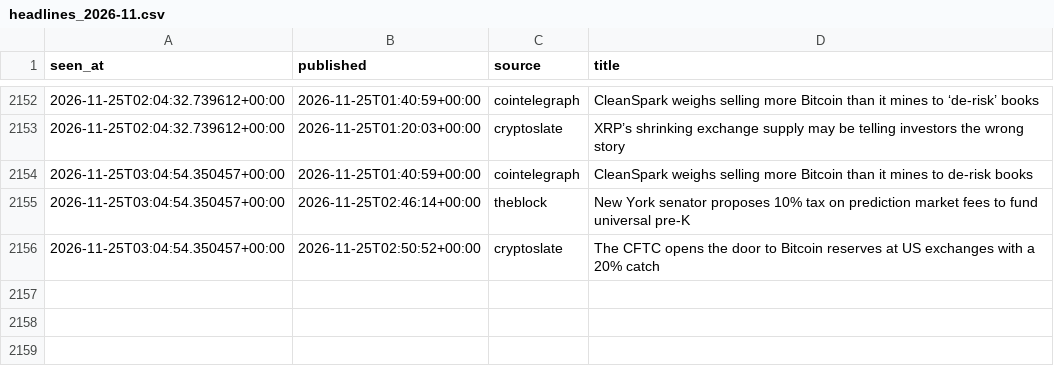
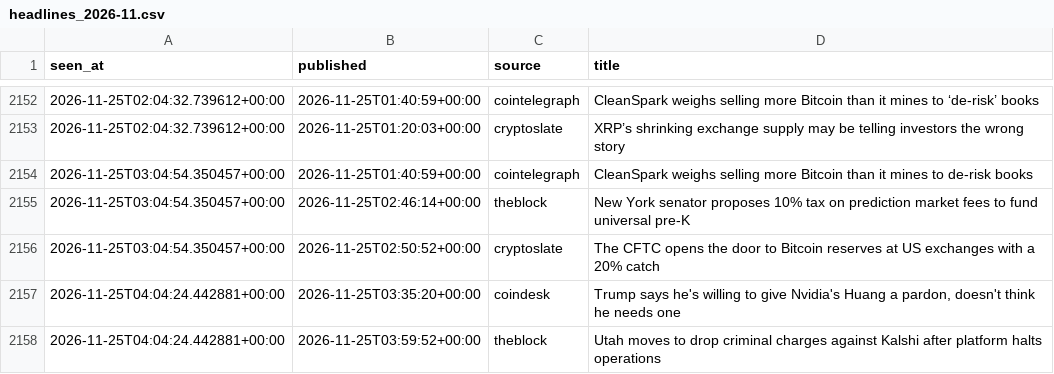
Before and after one commit to moremurariu/Project-Space-Eagle, a CSV file: paper_trading/state/news/headlines_2026-11.csv, drawn as a sheet; only a part is shown, gaps mark what is left out.

```diff
--- a/paper_trading/state/news/headlines_2026-11.csv
+++ b/paper_trading/state/news/headlines_2026-11.csv
@@ -2156 +2156,3 @@ seen_at,published,source,title
 2026-11-25T03:04:54.350457+00:00,2026-11-25T02:50:52+00:00,cryptoslate,The CFTC opens the door to Bitcoin reserves at US exchanges with a 20% catch
+2026-11-25T04:04:24.442881+00:00,2026-11-25T03:35:20+00:00,coindesk,"Trump says he's willing to give Nvidia's Huang a pardon, doesn't think he needs one"
+2026-11-25T04:04:24.442881+00:00,2026-11-25T03:59:52+00:00,theblock,Utah moves to drop criminal charges against Kalshi after platform halts operations
```
Also changed, not shown: paper_trading/state/equity.csv, paper_trading/state/options/skew_2026-11.csv, 12 other files.
